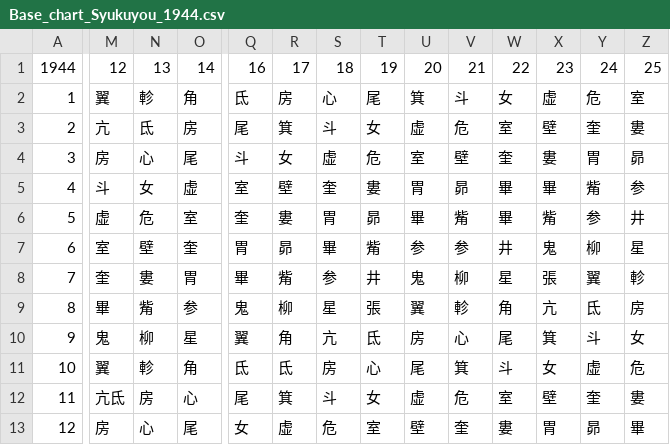
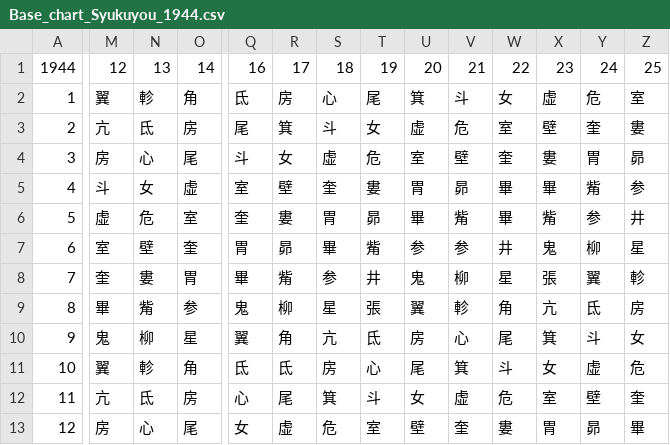
Before and after one commit to licksjp/Syukuyou, a CSV file: 宿曜2026/data/chart_data/Base_chart_Syukuyou_1944.csv, drawn as a sheet; only a part is shown, gaps mark what is left out; the diff covers the shown part only; the diff names each change by its address in the sheet, - before the commit and + after, or states it on an @@ line.

Commit message:
update
2026.03.25

```diff
--- a/宿曜2026/data/chart_data/Base_chart_Syukuyou_1944.csv
+++ b/宿曜2026/data/chart_data/Base_chart_Syukuyou_1944.csv
-M12: 亢氐
+M12: 亢
-N12: 房
+N12: 氐
-O12: 心
+O12: 房
-Q12: 尾
+Q12: 心
-R12: 箕
+R12: 尾
-S12: 斗
+S12: 箕
-T12: 女
+T12: 斗
-U12: 虚
+U12: 女
-V12: 危
+V12: 虚
-W12: 室
+W12: 危
-X12: 壁
+X12: 室
-Y12: 奎
+Y12: 壁
-Z12: 婁
+Z12: 奎
```
Also changed, not shown: 6 edited cells elsewhere in this file.
